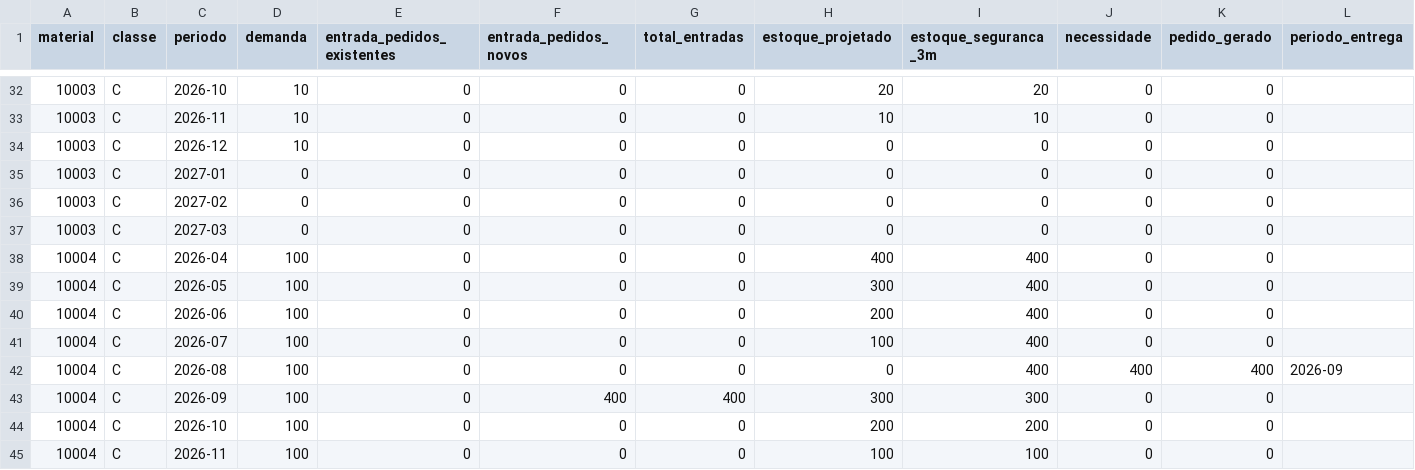
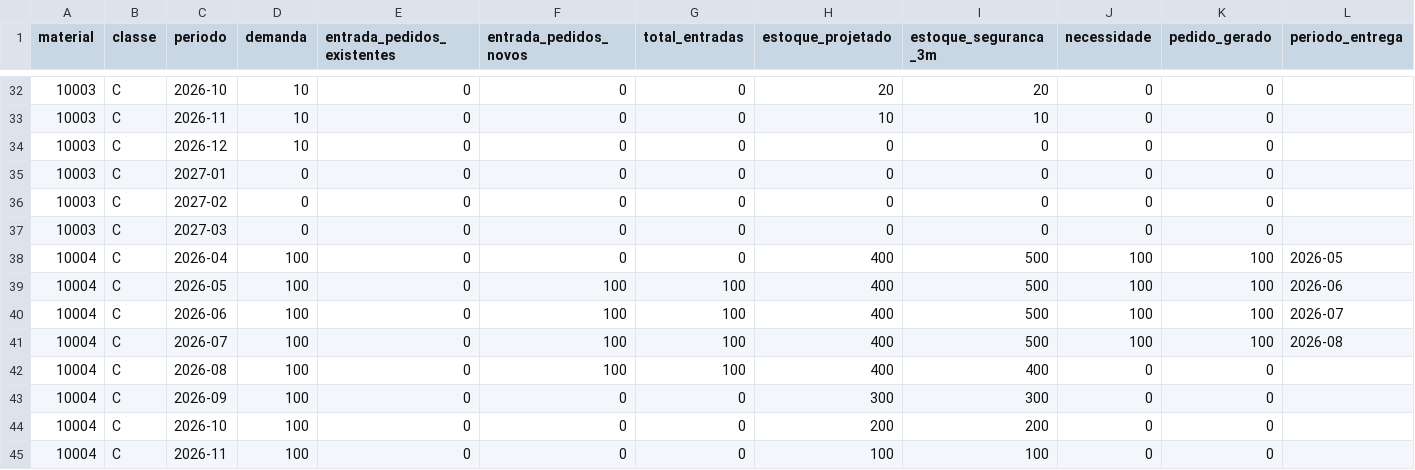
Before and after one commit to vinerick-del/mrp, a CSV file: data_sim/output/03_mrp_projetado.csv, drawn as a sheet; only a part is shown, gaps mark what is left out; the diff covers the shown part only.

```diff
--- a/data_sim/output/03_mrp_projetado.csv
+++ b/data_sim/output/03_mrp_projetado.csv
@@ -37,8 +37,8 @@
 10003,C,2027-03,0,0,0,0,0,0,0,0,
-10004,C,2026-04,100,0,0,0,400,400,0,0,
-10004,C,2026-05,100,0,0,0,300,400,0,0,
-10004,C,2026-06,100,0,0,0,200,400,0,0,
-10004,C,2026-07,100,0,0,0,100,400,0,0,
-10004,C,2026-08,100,0,0,0,0,400,400,400,2026-09
-10004,C,2026-09,100,0,400,400,300,300,0,0,
+10004,C,2026-04,100,0,0,0,400,500,100,100,2026-05
+10004,C,2026-05,100,0,100,100,400,500,100,100,2026-06
+10004,C,2026-06,100,0,100,100,400,500,100,100,2026-07
+10004,C,2026-07,100,0,100,100,400,500,100,100,2026-08
+10004,C,2026-08,100,0,100,100,400,400,0,0,
+10004,C,2026-09,100,0,0,0,300,300,0,0,
 10004,C,2026-10,100,0,0,0,200,200,0,0,
```
Also changed, not shown: 3 added rows, 3 removed rows and 58 edited cells elsewhere in this file, data_sim/output/04_pedidos_compra.csv, data_sim/output/05_rateio_final.csv.
